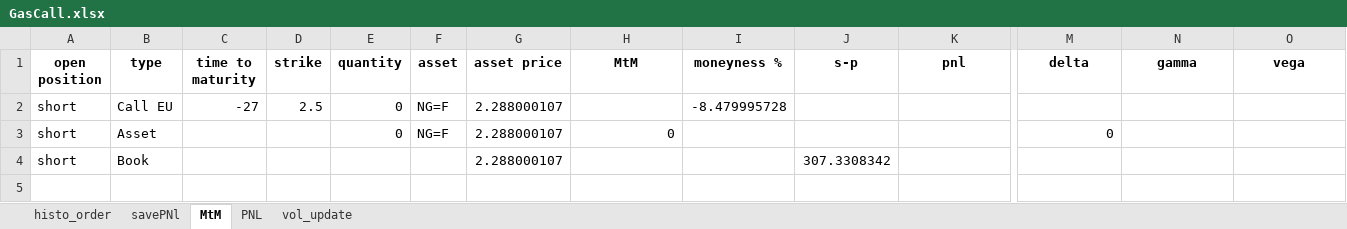
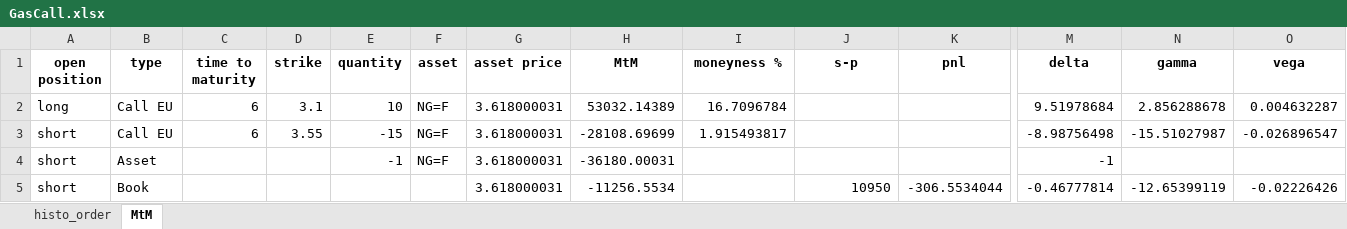
Before and after one commit to HugzGJ9/Quantitative_Finance, an Excel workbook: Booking/GasCall.xlsx, sheet MtM, drawn as a sheet; only a part is shown, gaps mark what is left out; values as stored, in another font and other column widths than the file's, no borders; removed rows and columns are numbered as before the commit, all else as after; rows hold the shown columns only; the diff names each change by its address in the sheet, - before the commit and + after, or states it on an @@ line.

```diff
--- a/Booking/GasCall.xlsx (sheet MtM)
+++ b/Booking/GasCall.xlsx (sheet MtM)
-sheet tab: savePNl
-sheet tab: PNL
-sheet tab: vol_update
-row 2: short | Call EU | -27 | 2.5 | 0 | NG=F | 2.288000107 |  | -8.479995728
+row 2: long | Call EU | 6 | 3.1 | 10 | NG=F | 3.618000031 | 53032.14389 | 16.7096784 |  |  | 9.51978684 | 2.856288678 | 0.004632287
+row 3: short | Call EU | 6 | 3.55 | -15 | NG=F | 3.618000031 | -28108.69699 | 1.915493817 |  |  | -8.98756498 | -15.51027987 | -0.026896547
-E4 (quantity): 0
+E4 (quantity): -1
-G4 (asset price): 2.288000107
+G4 (asset price): 3.618000031
-H4 (MtM): 0
+H4 (MtM): -36180.00031
-M4 (delta): 0
+M4 (delta): -1
-row 4: short | Book |  |  |  |  | 2.288000107 |  |  | 307.3308342
+row 5: short | Book |  |  |  |  | 3.618000031 | -11256.5534 |  | 10950 | -306.5534044 | -0.46777814 | -12.65399119 | -0.02226426
```
Also changed, not shown: sheet histo_order, charts or pictures, 5 other files.
